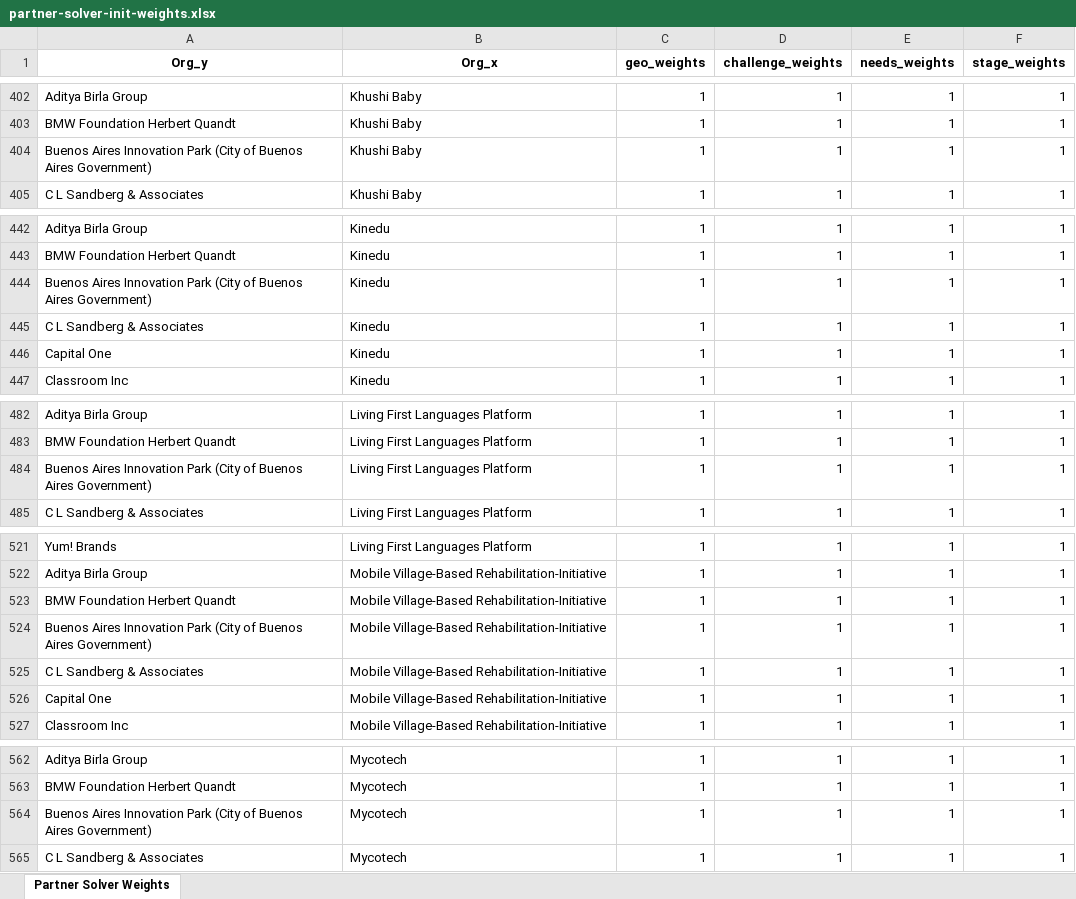
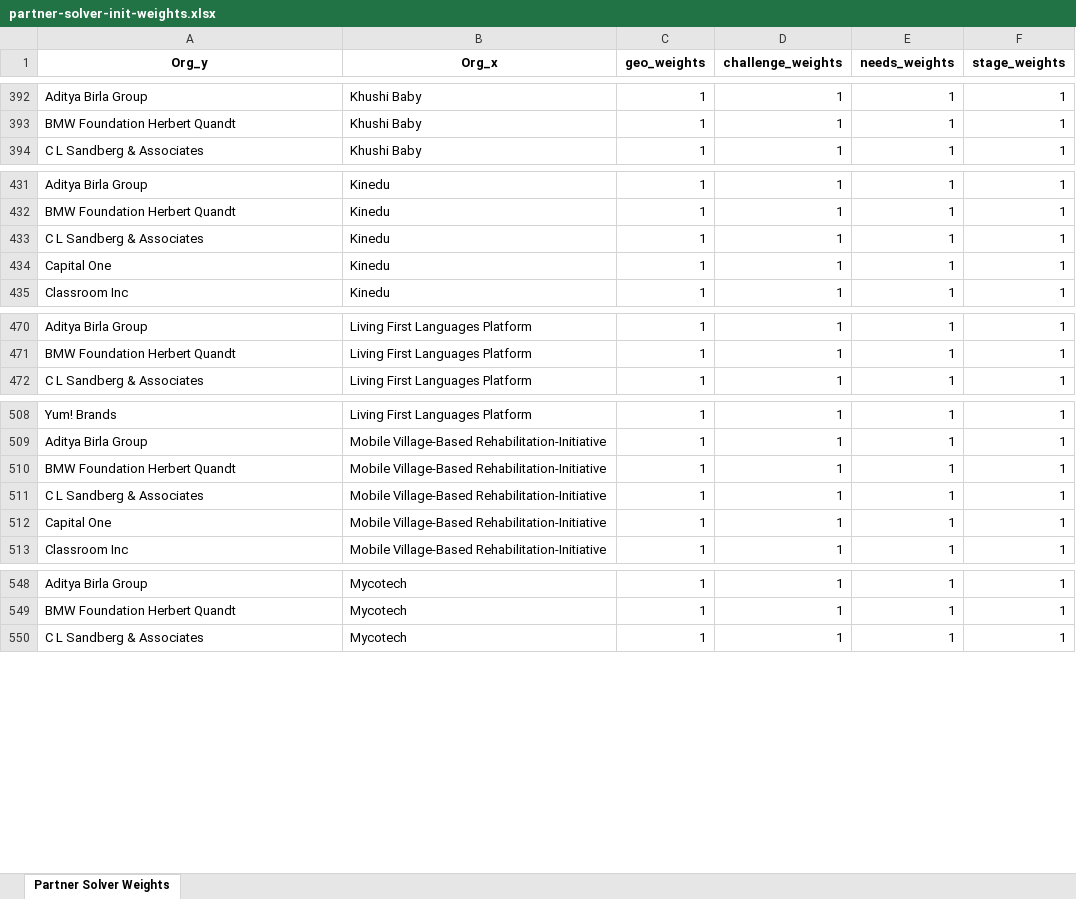
Before and after one commit to vsathwikm/Plotly_MIT_Solve_Heroku, an Excel workbook: app/outputs/partner-solver-init-weights.xlsx, sheet Partner Solver Weights, drawn as a sheet; only a part is shown, gaps mark what is left out; values as stored, in another font and other column widths than the file's, no borders; the diff covers the shown part only; the diff names each change by its address in the sheet, - before the commit and + after, or states it on an @@ line.

Commit message:
added partner tracking sheet

```diff
--- a/app/outputs/partner-solver-init-weights.xlsx (sheet Partner Solver Weights)
+++ b/app/outputs/partner-solver-init-weights.xlsx (sheet Partner Solver Weights)
-row 404: Buenos Aires Innovation Park (City of Buenos Aires Government) | Khushi Baby | 1 | 1 | 1 | 1
-row 444: Buenos Aires Innovation Park (City of Buenos Aires Government) | Kinedu | 1 | 1 | 1 | 1
-row 484: Buenos Aires Innovation Park (City of Buenos Aires Government) | Living First Languages Platform | 1 | 1 | 1 | 1
-row 524: Buenos Aires Innovation Park (City of Buenos Aires Government) | Mobile Village-Based Rehabilitation-Initiative | 1 | 1 | 1 | 1
-row 564: Buenos Aires Innovation Park (City of Buenos Aires Government) | Mycotech | 1 | 1 | 1 | 1
```
Also changed, not shown: 27 removed rows, 5 edited cells and cell formats elsewhere in this sheet, app/outputs/total_score_from_upload.xlsx, 11 other files.
